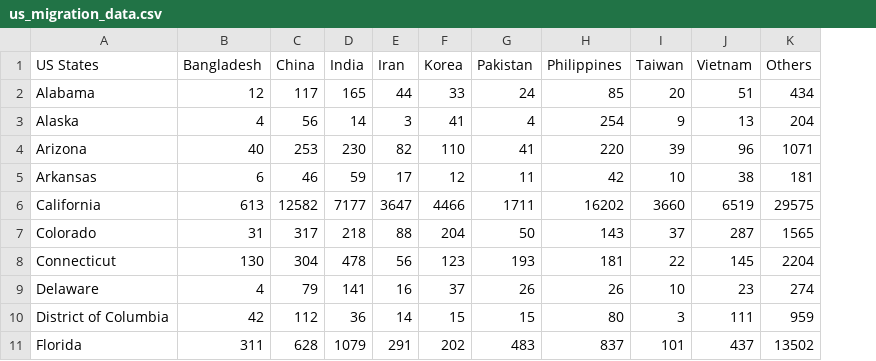
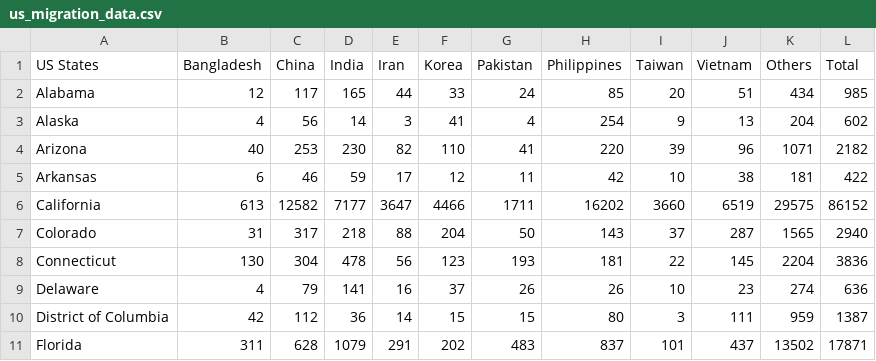
Before and after one commit to COS30015Project/Assignment_2, a CSV file: Heat_Map/us_migration_data.csv, drawn as a sheet; only a part is shown; the diff names each change by its address in the sheet, - before the commit and + after, or states it on an @@ line.

```diff
--- a/Heat_Map/us_migration_data.csv
+++ b/Heat_Map/us_migration_data.csv
+column L (Total), rows 2-11: 985 | 602 | 2182 | 422 | 86152 | 2940 | 3836 | 636 | 1387 | 17871
```
Also changed, not shown: 1 other file.
